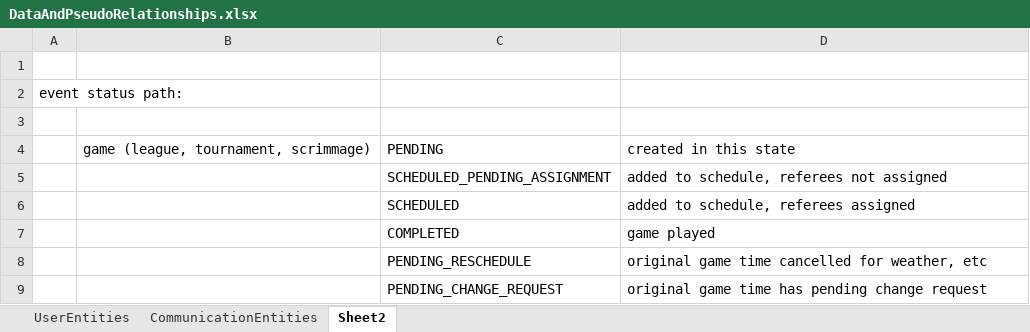
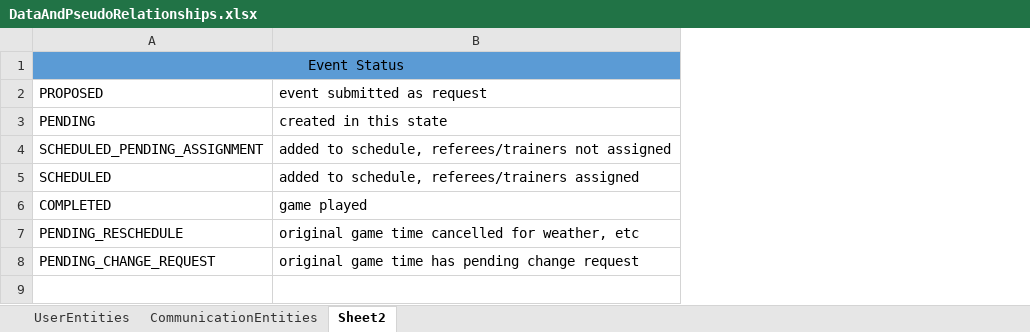
Before and after one commit to patrickborrelli/match-aware, an Excel workbook: documentation/DataAndPseudoRelationships.xlsx, sheet Sheet2, drawn as a sheet; values as stored, in another font and other column widths than the file's, no borders; removed rows and columns are numbered as before the commit, all else as after; the diff names each change by its address in the sheet, - before the commit and + after, or states it on an @@ line.

```diff
--- a/documentation/DataAndPseudoRelationships.xlsx (sheet Sheet2)
+++ b/documentation/DataAndPseudoRelationships.xlsx (sheet Sheet2)
-column A, row 2: event status path:
-column B, row 4: game (league, tournament, scrimmage)
-A1: (empty)
+A1: Event Status
-A1:B1 fill: none
+A1:B1 fill: #5B9BD5
+A1:B1 merged
-A2: (empty)
+A2: PROPOSED
-B2: (empty)
+B2: event submitted as request
-row 3: (empty)
-B4: added to schedule, referees not assigned
+B4: added to schedule, referees/trainers not assigned
-B5: added to schedule, referees assigned
+B5: added to schedule, referees/trainers assigned
```
Also changed, not shown: sheet UserEntities, sheet CommunicationEntities.
